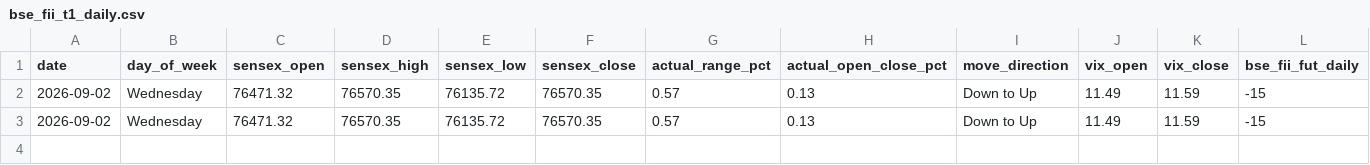
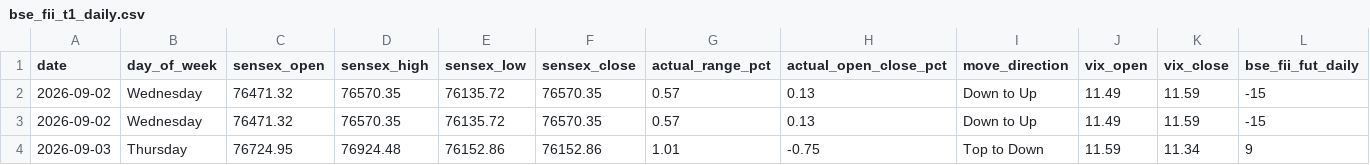
Before and after one commit to manish70158/vix-backtest-analysis, a CSV file: sensex-analysis/bse_fii_t1_daily.csv, drawn as a sheet; only a part is shown; rows hold the shown columns only; the diff names each change by its address in the sheet, - before the commit and + after, or states it on an @@ line.

```diff
--- a/sensex-analysis/bse_fii_t1_daily.csv
+++ b/sensex-analysis/bse_fii_t1_daily.csv
+row 4: 2026-09-03 | Thursday | 76724.95 | 76924.48 | 76152.86 | 76152.86 | 1.01 | -0.75 | Top to Down | 11.59 | 11.34 | 9
```
Also changed, not shown: sensex-analysis/sensex_bse_participant_wise_daily.csv, sensex-analysis/sensex_fii_t1_daily_results.csv, 1 other file.
